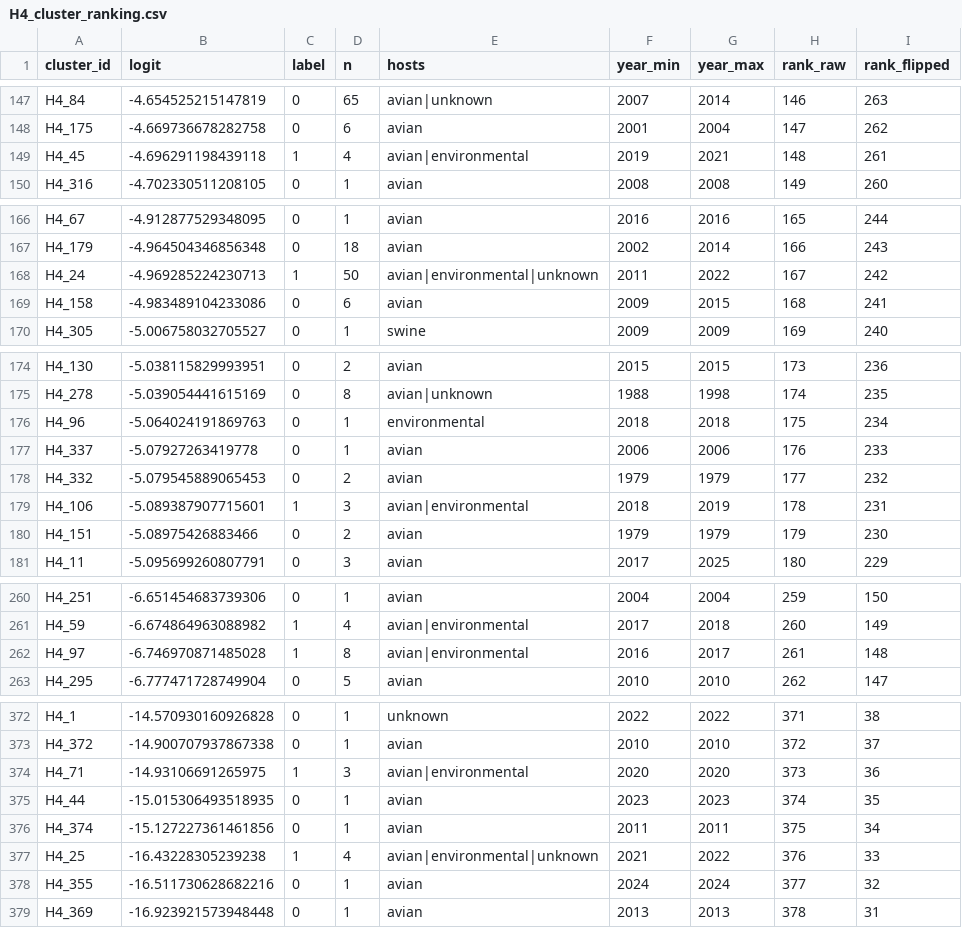
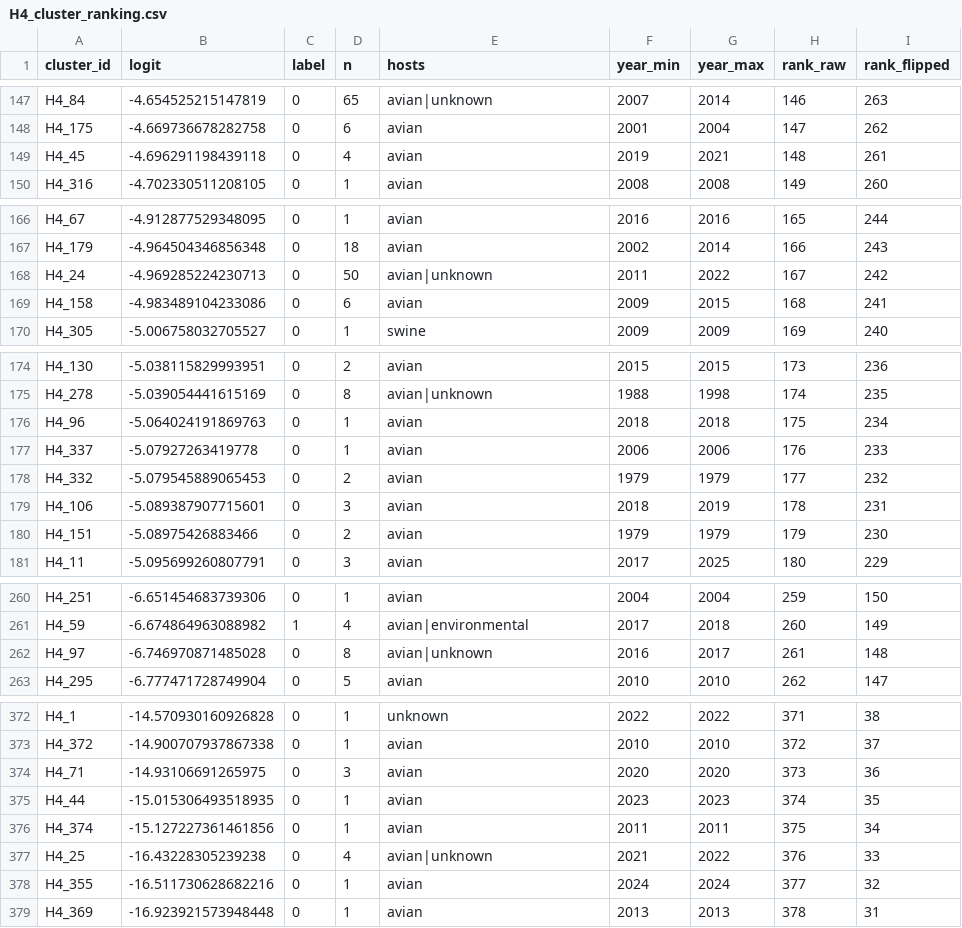
Before and after one commit to cimutianxin/FluJump, a CSV file: validation_exp/group_boundary/output/H4_cluster_ranking.csv, drawn as a sheet; only a part is shown, gaps mark what is left out; the diff covers the shown part only.

```diff
--- a/validation_exp/group_boundary/output/H4_cluster_ranking.csv
+++ b/validation_exp/group_boundary/output/H4_cluster_ranking.csv
@@ -148,3 +148,3 @@ H4_84,-4.654525215147819,0,65,avian|unknown,2007,2014,146,263
 H4_175,-4.669736678282758,0,6,avian,2001,2004,147,262
-H4_45,-4.696291198439118,1,4,avian|environmental,2019,2021,148,261
+H4_45,-4.696291198439118,0,4,avian,2019,2021,148,261
 H4_316,-4.702330511208105,0,1,avian,2008,2008,149,260
@@ -167,3 +167,3 @@ H4_67,-4.912877529348095,0,1,avian,2016,2016,165,244
 H4_179,-4.964504346856348,0,18,avian,2002,2014,166,243
-H4_24,-4.969285224230713,1,50,avian|environmental|unknown,2011,2022,167,242
+H4_24,-4.969285224230713,0,50,avian|unknown,2011,2022,167,242
 H4_158,-4.983489104233086,0,6,avian,2009,2015,168,241
@@ -175,6 +175,6 @@ H4_130,-5.038115829993951,0,2,avian,2015,2015,173,236
 H4_278,-5.039054441615169,0,8,avian|unknown,1988,1998,174,235
-H4_96,-5.064024191869763,0,1,environmental,2018,2018,175,234
+H4_96,-5.064024191869763,0,1,avian,2018,2018,175,234
 H4_337,-5.07927263419778,0,1,avian,2006,2006,176,233
 H4_332,-5.079545889065453,0,2,avian,1979,1979,177,232
-H4_106,-5.089387907715601,1,3,avian|environmental,2018,2019,178,231
+H4_106,-5.089387907715601,0,3,avian,2018,2019,178,231
 H4_151,-5.08975426883466,0,2,avian,1979,1979,179,230
@@ -261,3 +261,3 @@ H4_251,-6.651454683739306,0,1,avian,2004,2004,259,150
 H4_59,-6.674864963088982,1,4,avian|environmental,2017,2018,260,149
-H4_97,-6.746970871485028,1,8,avian|environmental,2016,2017,261,148
+H4_97,-6.746970871485028,0,8,avian|unknown,2016,2017,261,148
 H4_295,-6.777471728749904,0,5,avian,2010,2010,262,147
@@ -373,6 +373,6 @@ H4_1,-14.570930160926828,0,1,unknown,2022,2022,371,38
 H4_372,-14.900707937867338,0,1,avian,2010,2010,372,37
-H4_71,-14.93106691265975,1,3,avian|environmental,2020,2020,373,36
+H4_71,-14.93106691265975,0,3,avian,2020,2020,373,36
 H4_44,-15.015306493518935,0,1,avian,2023,2023,374,35
 H4_374,-15.127227361461856,0,1,avian,2011,2011,375,34
-H4_25,-16.43228305239238,1,4,avian|environmental|unknown,2021,2022,376,33
+H4_25,-16.43228305239238,0,4,avian|unknown,2021,2022,376,33
 H4_355,-16.511730628682216,0,1,avian,2024,2024,377,32
```
Also changed, not shown: 8 edited cells elsewhere in this file, figdata/fig4_boundary/panelc_preregistered.csv, figdata/fig4_boundary/panelc_profiles.csv, 51 other files.
